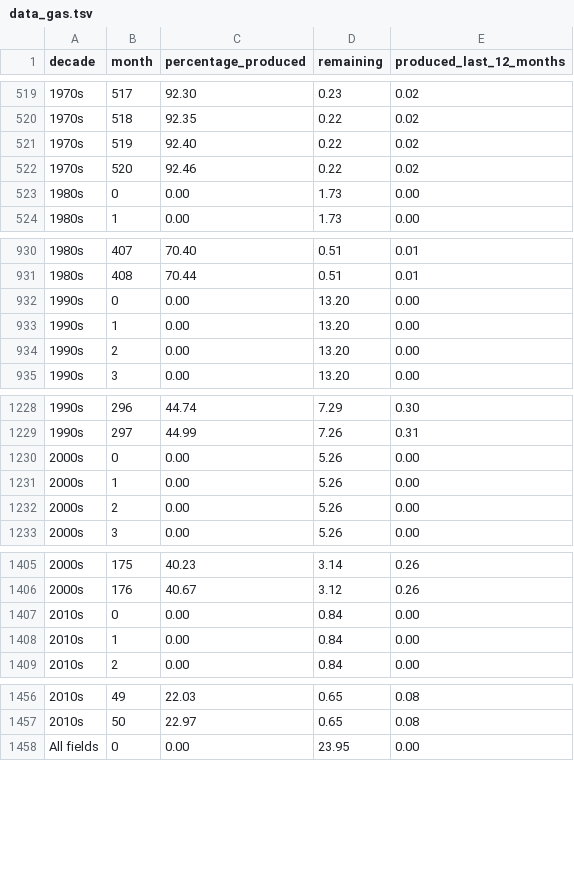
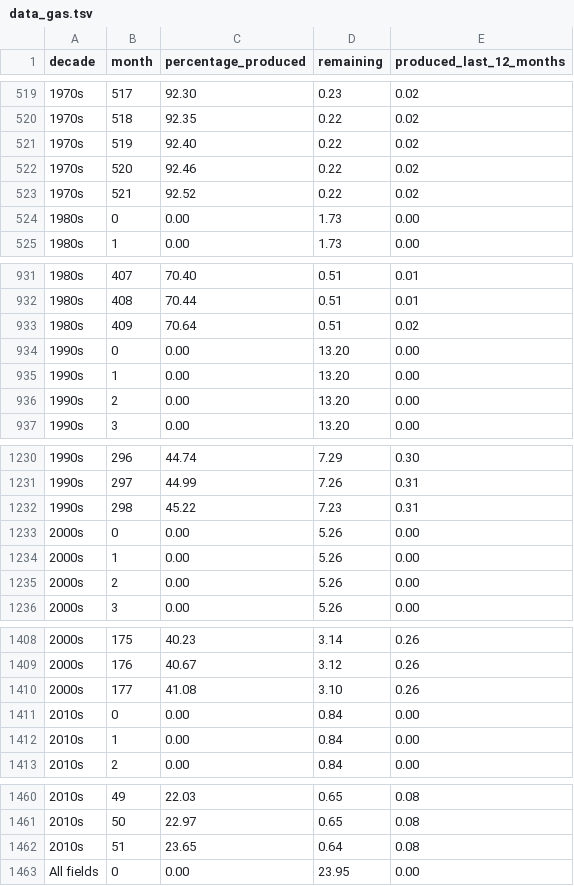
Before and after one commit to ivarref/ncs-month-percentage-produced, a TSV file: data/data_gas.tsv, drawn as a sheet; only a part is shown, gaps mark what is left out; the diff covers the shown part only; the diff names each change by its address in the sheet, - before the commit and + after, or states it on an @@ line.

```diff
--- a/data/data_gas.tsv
+++ b/data/data_gas.tsv
+row 523: 1970s | 521 | 92.52 | 0.22 | 0.02
+row 933: 1980s | 409 | 70.64 | 0.51 | 0.02
+row 1232: 1990s | 298 | 45.22 | 7.23 | 0.31
+row 1410: 2000s | 177 | 41.08 | 3.10 | 0.26
+row 1462: 2010s | 51 | 23.65 | 0.64 | 0.08
```
Also changed, not shown: 1 added row elsewhere in this file, data/data_all.tsv, data/data_oil.tsv.
